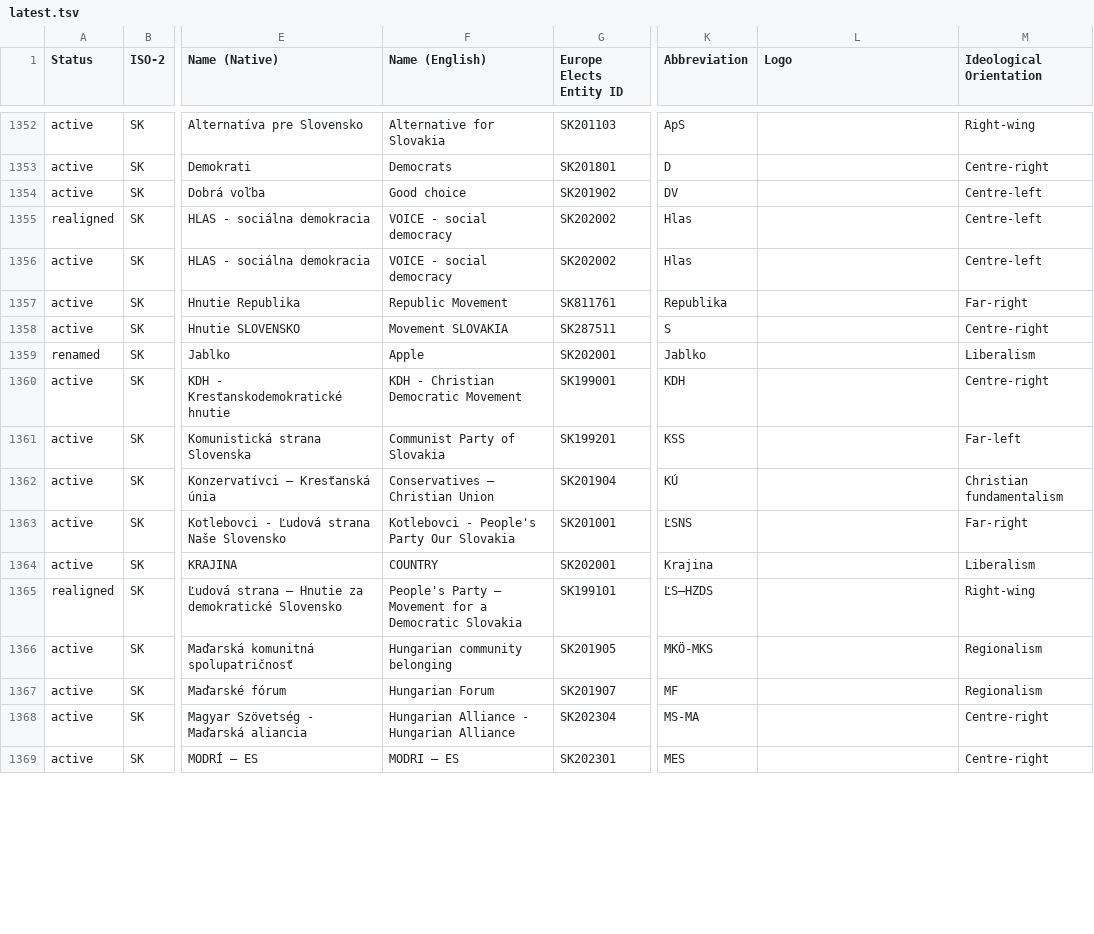
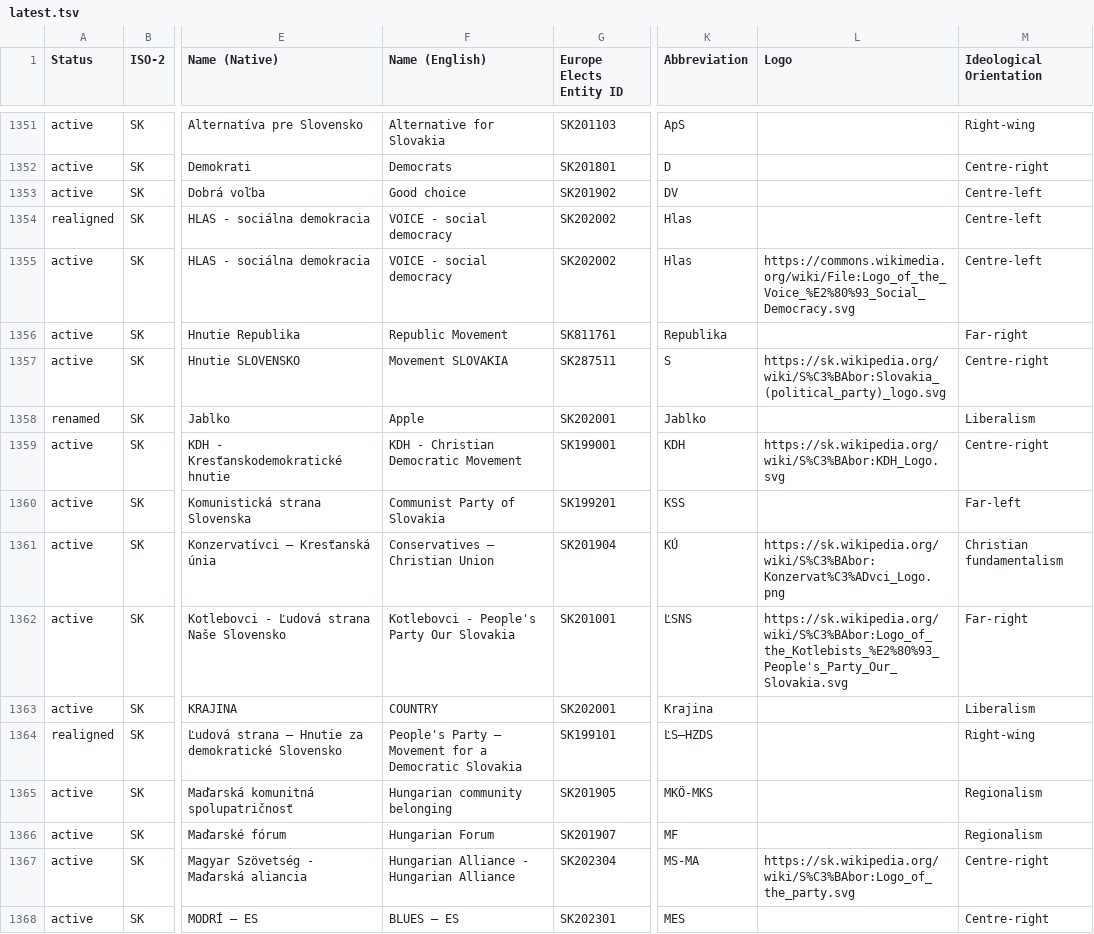
Before and after one commit to Europe-Elects/party-timelines, a TSV file: data/latest.tsv, drawn as a sheet; only a part is shown, gaps mark what is left out; addresses are those after the commit; the diff covers the shown part only; the diff names each change by its address in the sheet, - before the commit and + after, or states it on an @@ line.

```diff
--- a/data/latest.tsv
+++ b/data/latest.tsv
-L1355 (Logo): (empty)
+L1355 (Logo): https://commons.wikimedia.org/wiki/File:Logo_of_the_Voice_%E2%80%93_Social_Democracy.svg
-L1357 (Logo): (empty)
+L1357 (Logo): https://sk.wikipedia.org/wiki/S%C3%BAbor:Slovakia_(political_party)_logo.svg
-L1359 (Logo): (empty)
+L1359 (Logo): https://sk.wikipedia.org/wiki/S%C3%BAbor:KDH_Logo.svg
-L1361 (Logo): (empty)
+L1361 (Logo): https://sk.wikipedia.org/wiki/S%C3%BAbor:Konzervat%C3%ADvci_Logo.png
-L1362 (Logo): (empty)
+L1362 (Logo): https://sk.wikipedia.org/wiki/S%C3%BAbor:Logo_of_the_Kotlebists_%E2%80%93_People's_Party_Our_Slovakia.svg
-L1367 (Logo): (empty)
+L1367 (Logo): https://sk.wikipedia.org/wiki/S%C3%BAbor:Logo_of_the_party.svg
-F1368 (Name (English)): MODRI – ES
+F1368 (Name (English)): BLUES – ES
```
Also changed, not shown: 1 removed row and 34 edited cells elsewhere in this file.
